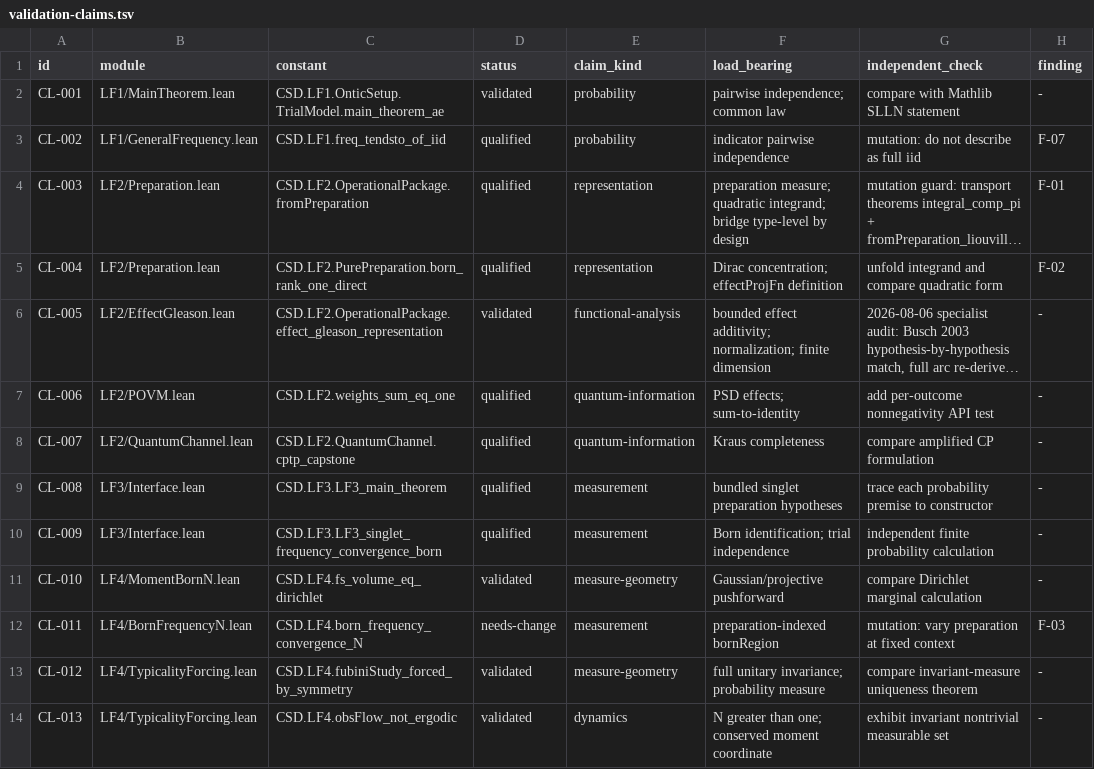
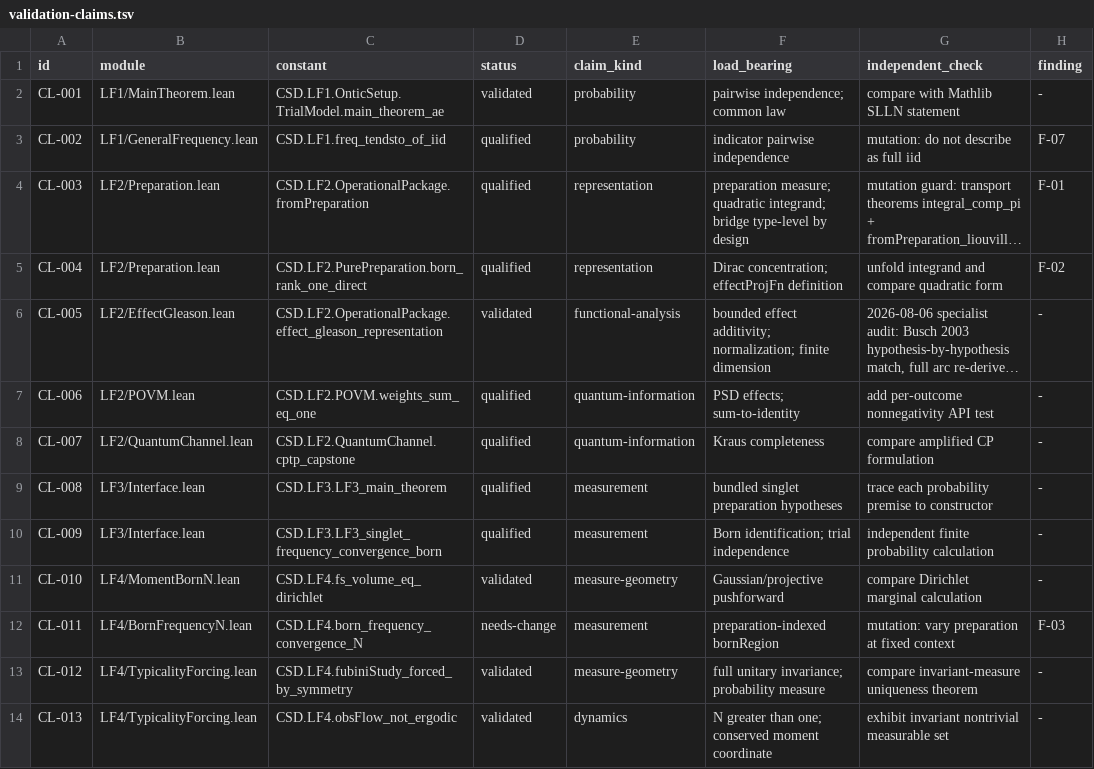
Before and after one commit to zblore/csd-lean4, a TSV file: specs/validation-claims.tsv, drawn as a sheet; only a part is shown; long unchanged cells end in …; the diff names each change by its address in the sheet, - before the commit and + after, or states it on an @@ line.

```diff
--- a/specs/validation-claims.tsv
+++ b/specs/validation-claims.tsv
-C7 (constant): CSD.LF2.weights_sum_eq_one
+C7 (constant): CSD.LF2.POVM.weights_sum_eq_one
```
Also changed, not shown: 3 other files.
